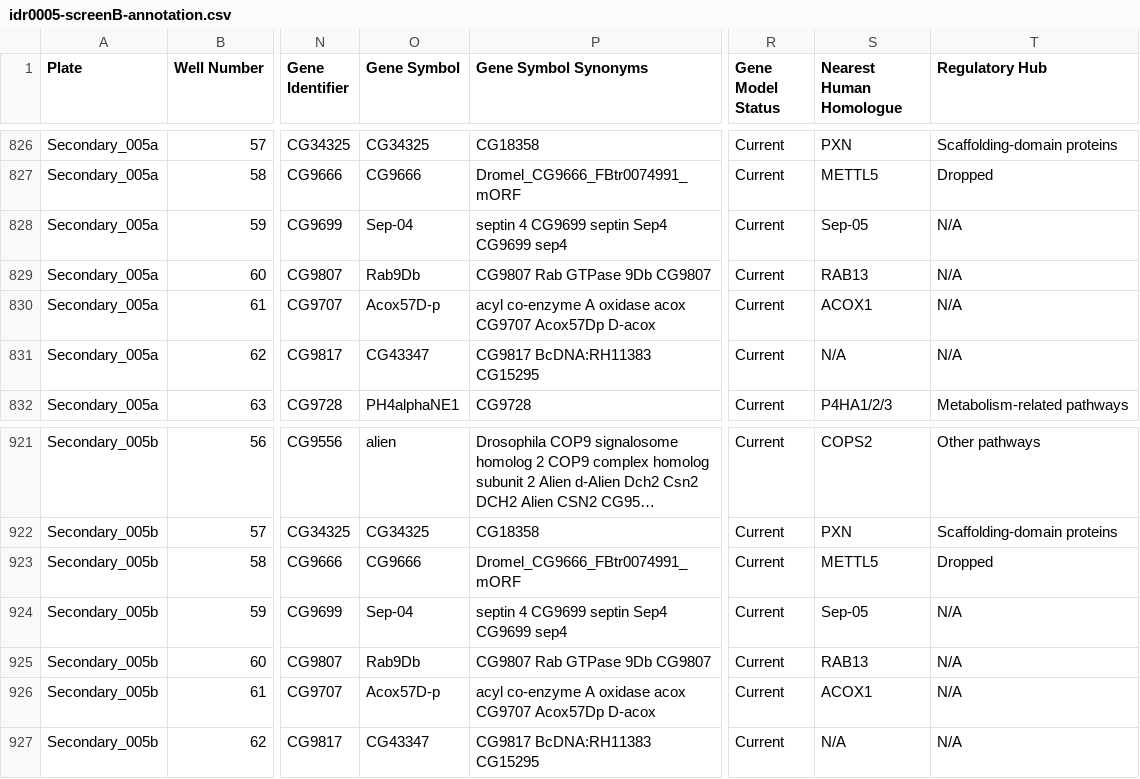
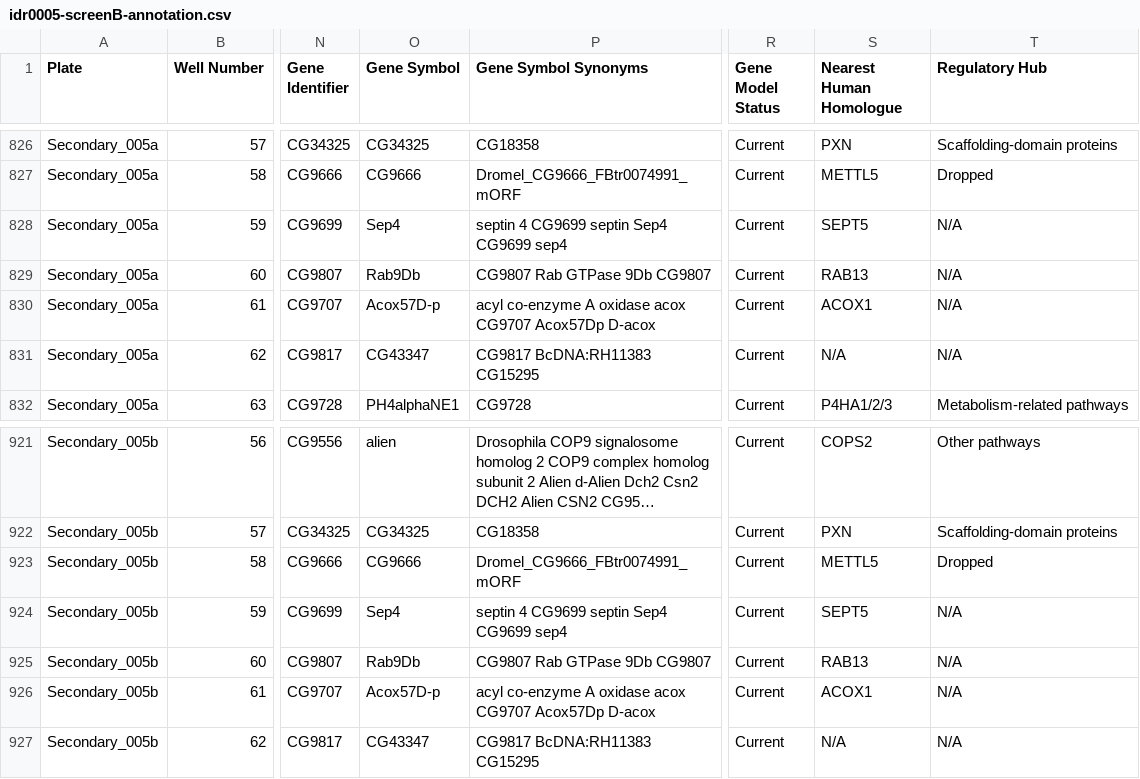
Before and after one commit to IDR/idr0005-toret-adhesion, a CSV file: screenB/idr0005-screenB-annotation.csv, drawn as a sheet; only a part is shown, gaps mark what is left out; long unchanged cells end in …; the diff names each change by its address in the sheet, - before the commit and + after, or states it on an @@ line.

Commit message:
fixed gene symbols that had become dates and found a few trailing spaces which i thought were fixed in screens idr0005-A and idr0005-B

```diff
--- a/screenB/idr0005-screenB-annotation.csv
+++ b/screenB/idr0005-screenB-annotation.csv
-O828 (Gene Symbol): Sep-04
+O828 (Gene Symbol): Sep4
-S828 (Nearest Human Homologue): Sep-05
+S828 (Nearest Human Homologue): SEPT5
-O924 (Gene Symbol): Sep-04
+O924 (Gene Symbol): Sep4
-S924 (Nearest Human Homologue): Sep-05
+S924 (Nearest Human Homologue): SEPT5
```
Also changed, not shown: 4 other files.
